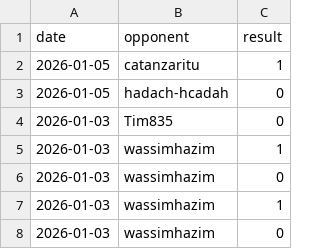
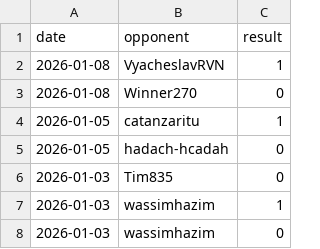
Before and after one commit to IsaacVerm/chess-dashboard, a CSV file: data/games.csv, drawn as a sheet; only a part is shown; the shorter side is filled out with more unchanged rows; the diff names each change by its address in the sheet, - before the commit and + after, or states it on an @@ line.

```diff
--- a/data/games.csv
+++ b/data/games.csv
+row 2: 2026-01-08 | VyacheslavRVN | 1
+row 3: 2026-01-08 | Winner270 | 0
```
Also changed, not shown: data/metrics.csv, 1 other file.
